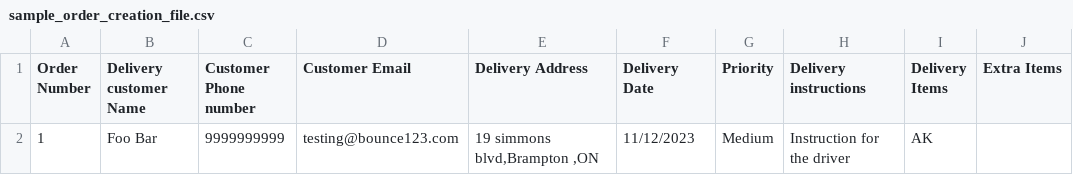
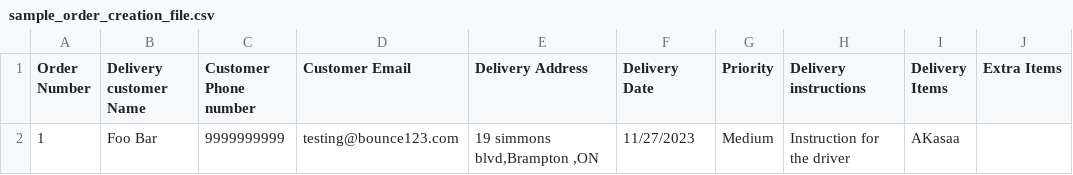
Before and after one commit to Harkirat31/bounce123-repo, a CSV file: apps/admin/src/assets/sample_order_creation_file.csv, drawn as a sheet.

```diff
--- a/apps/admin/src/assets/sample_order_creation_file.csv
+++ b/apps/admin/src/assets/sample_order_creation_file.csv
@@ -1,2 +1,2 @@
 Order Number,Delivery customer Name,Customer Phone number,Customer Email,Delivery Address,Delivery Date,Priority,Delivery instructions,Delivery Items,Extra Items
-1,Foo Bar,9999999999,testing@bounce123.com,"19 simmons blvd,Brampton ,ON ",11/12/2023,Medium,"Instruction for the driver ",AK,
+1,Foo Bar,9999999999,testing@bounce123.com,"19 simmons blvd,Brampton ,ON ",11/27/2023,Medium,"Instruction for the driver ",AKasaa,
```
Also changed, not shown: 10 other files.
